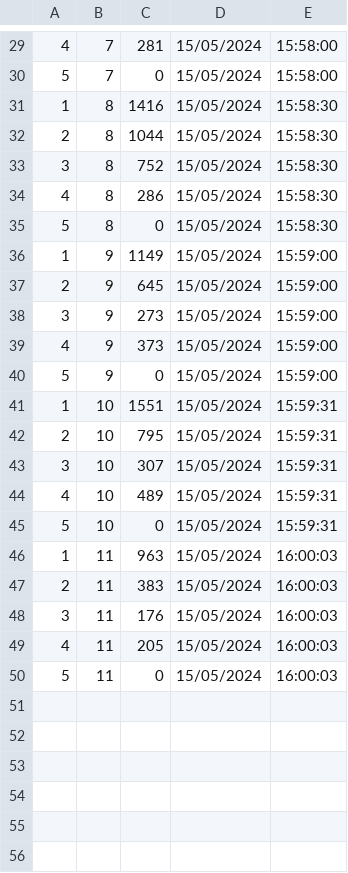
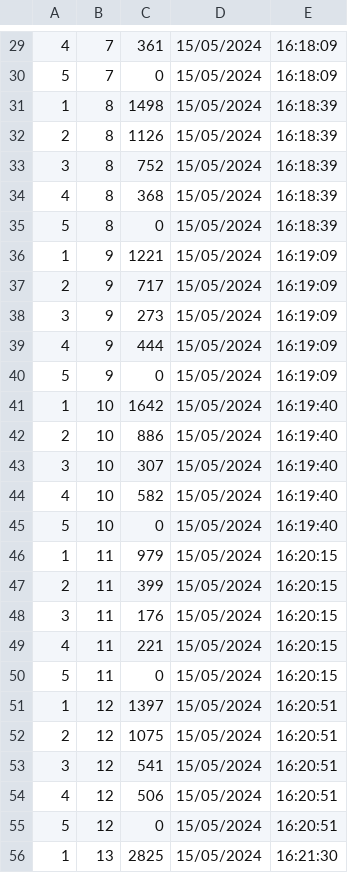
Before and after one commit to AdrySales/Sistema-de-Gerenciamento, a CSV file: resultado.csv, drawn as a sheet; only a part is shown, gaps mark what is left out; the diff covers the shown part only.

```diff
--- a/resultado.csv
+++ b/resultado.csv
@@ -29,22 +29,28 @@
-4,7,281,15/05/2024, 15:58:00
-5,7,0,15/05/2024, 15:58:00
-1,8,1416,15/05/2024, 15:58:30
-2,8,1044,15/05/2024, 15:58:30
-3,8,752,15/05/2024, 15:58:30
-4,8,286,15/05/2024, 15:58:30
-5,8,0,15/05/2024, 15:58:30
-1,9,1149,15/05/2024, 15:59:00
-2,9,645,15/05/2024, 15:59:00
-3,9,273,15/05/2024, 15:59:00
-4,9,373,15/05/2024, 15:59:00
-5,9,0,15/05/2024, 15:59:00
-1,10,1551,15/05/2024, 15:59:31
-2,10,795,15/05/2024, 15:59:31
-3,10,307,15/05/2024, 15:59:31
-4,10,489,15/05/2024, 15:59:31
-5,10,0,15/05/2024, 15:59:31
-1,11,963,15/05/2024, 16:00:03
-2,11,383,15/05/2024, 16:00:03
-3,11,176,15/05/2024, 16:00:03
-4,11,205,15/05/2024, 16:00:03
-5,11,0,15/05/2024, 16:00:03
+4,7,361,15/05/2024, 16:18:09
+5,7,0,15/05/2024, 16:18:09
+1,8,1498,15/05/2024, 16:18:39
+2,8,1126,15/05/2024, 16:18:39
+3,8,752,15/05/2024, 16:18:39
+4,8,368,15/05/2024, 16:18:39
+5,8,0,15/05/2024, 16:18:39
+1,9,1221,15/05/2024, 16:19:09
+2,9,717,15/05/2024, 16:19:09
+3,9,273,15/05/2024, 16:19:09
+4,9,444,15/05/2024, 16:19:09
+5,9,0,15/05/2024, 16:19:09
+1,10,1642,15/05/2024, 16:19:40
+2,10,886,15/05/2024, 16:19:40
+3,10,307,15/05/2024, 16:19:40
+4,10,582,15/05/2024, 16:19:40
+5,10,0,15/05/2024, 16:19:40
+1,11,979,15/05/2024, 16:20:15
+2,11,399,15/05/2024, 16:20:15
+3,11,176,15/05/2024, 16:20:15
+4,11,221,15/05/2024, 16:20:15
+5,11,0,15/05/2024, 16:20:15
+1,12,1397,15/05/2024, 16:20:51
+2,12,1075,15/05/2024, 16:20:51
+3,12,541,15/05/2024, 16:20:51
+4,12,506,15/05/2024, 16:20:51
+5,12,0,15/05/2024, 16:20:51
+1,13,2825,15/05/2024, 16:21:30
```
Also changed, not shown: 9 added rows and 45 edited cells elsewhere in this file, 1 other file.
